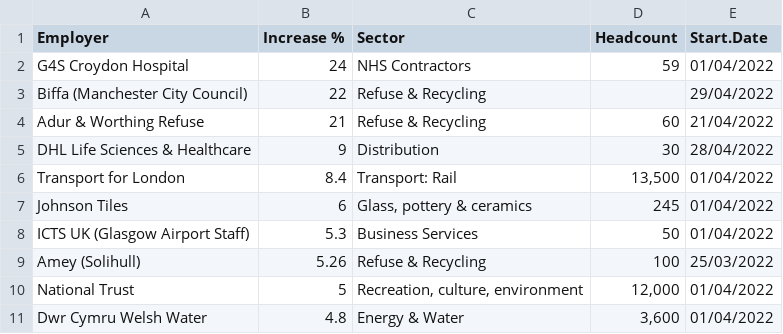
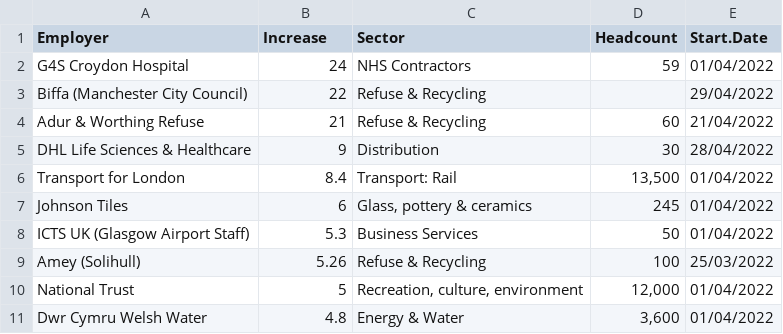
Before and after one commit to GMBresearch/labmarket, a CSV file: MonthlySettlements.csv, drawn as a sheet.

Commit message:
Update MonthlySettlements.csv

```diff
--- a/MonthlySettlements.csv
+++ b/MonthlySettlements.csv
@@ -1,2 +1,2 @@
-Employer,Increase %,Sector,Headcount,Start.Date
+Employer,Increase,Sector,Headcount,Start.Date
 G4S Croydon Hospital,24,NHS Contractors,59,01/04/2022
```
